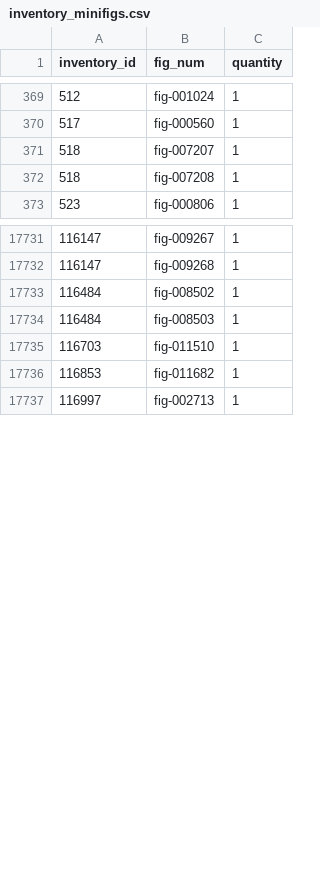
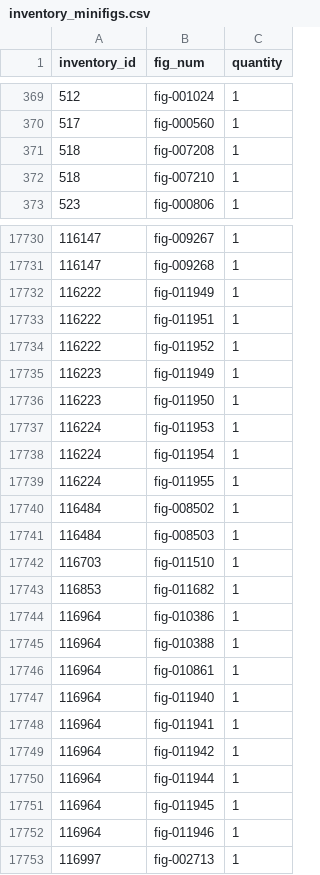
Before and after one commit to JeromeDane/brick-tools-for-lego, a CSV file: data/rebrickable/inventory_minifigs.csv, drawn as a sheet; only a part is shown, gaps mark what is left out; removed rows and columns are numbered as before the commit, all else as after; the diff covers the shown part only; the diff names each change by its address in the sheet, - before the commit and + after, or states it on an @@ line.

```diff
--- a/data/rebrickable/inventory_minifigs.csv
+++ b/data/rebrickable/inventory_minifigs.csv
-row 371: 518 | fig-007207 | 1
+row 372: 518 | fig-007210 | 1
+row 17732: 116222 | fig-011949 | 1
+row 17733: 116222 | fig-011951 | 1
+row 17734: 116222 | fig-011952 | 1
+row 17735: 116223 | fig-011949 | 1
+row 17736: 116223 | fig-011950 | 1
+row 17737: 116224 | fig-011953 | 1
+row 17738: 116224 | fig-011954 | 1
+row 17739: 116224 | fig-011955 | 1
+row 17744: 116964 | fig-010386 | 1
+row 17745: 116964 | fig-010388 | 1
+row 17746: 116964 | fig-010861 | 1
+row 17747: 116964 | fig-011940 | 1
+row 17748: 116964 | fig-011941 | 1
+row 17749: 116964 | fig-011942 | 1
+row 17750: 116964 | fig-011944 | 1
+row 17751: 116964 | fig-011945 | 1
+row 17752: 116964 | fig-011946 | 1
```
Also changed, not shown: 14 added rows, 15 removed rows and 22 edited cells elsewhere in this file, data/rebrickable/inventories.csv, data/rebrickable/inventory_sets.csv, 7 other files.
